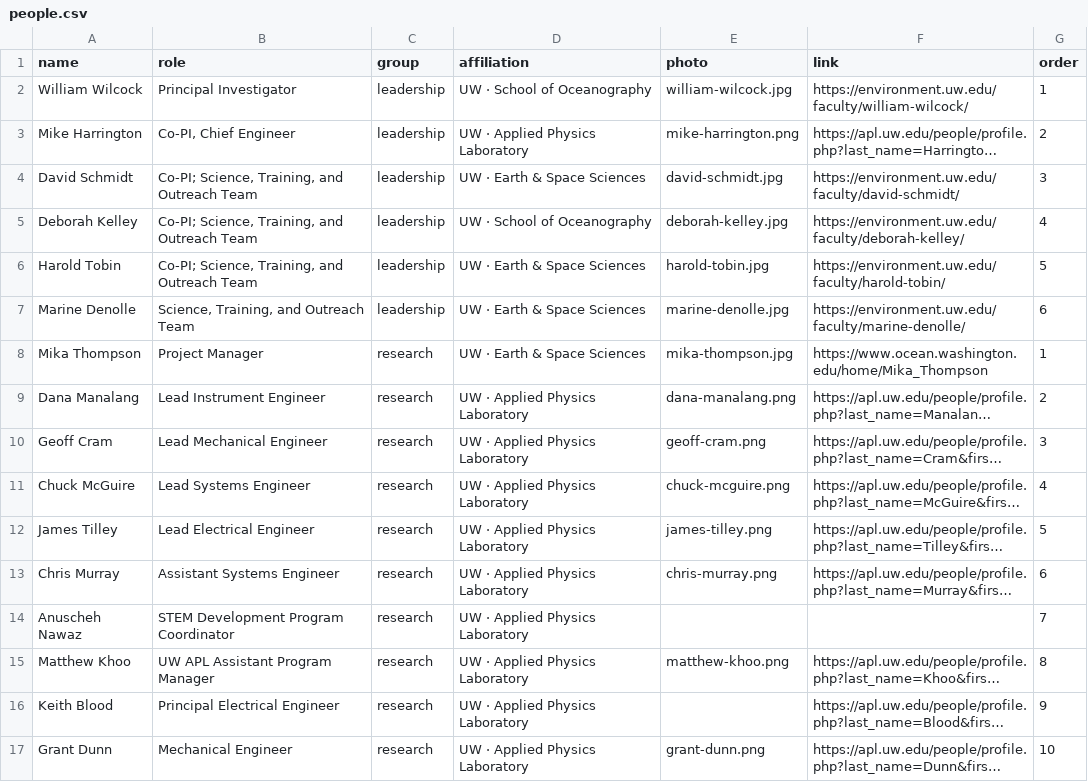
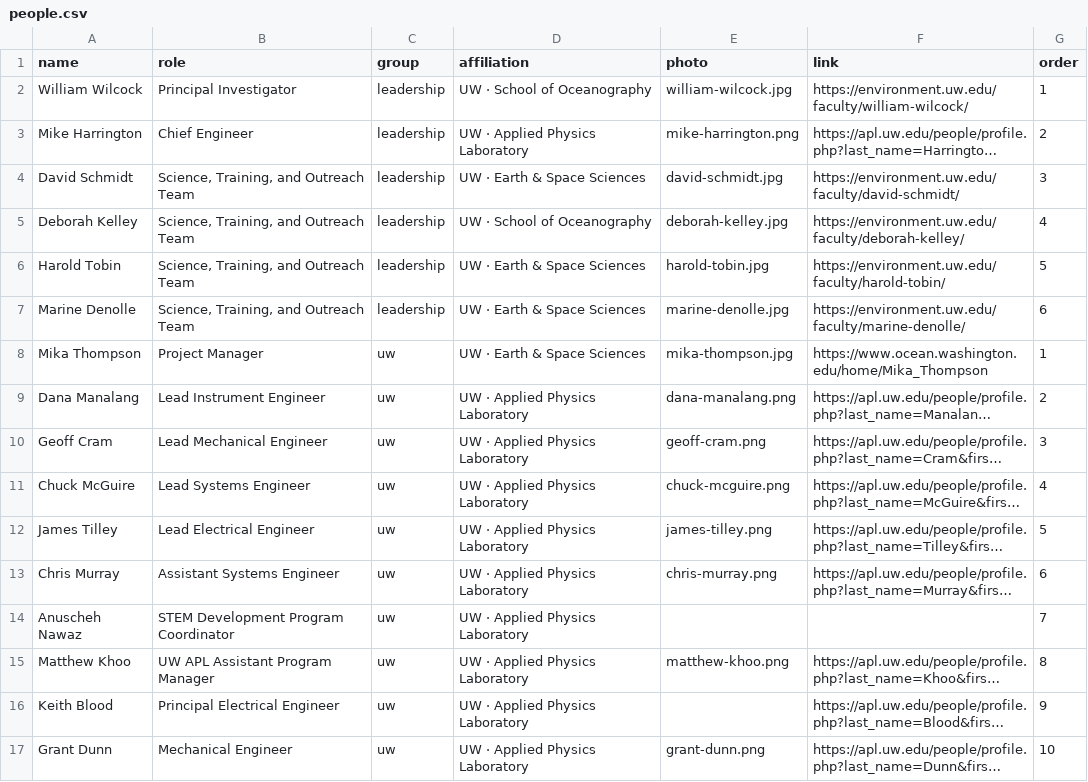
Before and after one commit to coszo-hub/coszo-hub.github.io, a CSV file: data/people.csv, drawn as a sheet; only a part is shown; long unchanged cells end in …; the diff covers the shown part only; the diff names each change by its address in the sheet, - before the commit and + after, or states it on an @@ line.

```diff
--- a/data/people.csv
+++ b/data/people.csv
-B3 (role): Co-PI, Chief Engineer
+B3 (role): Chief Engineer
-B4:B6 (role): Co-PI; Science, Training, and Outreach Team
+B4:B6 (role): Science, Training, and Outreach Team
-C8:C17 (group): research
+C8:C17 (group): uw
```
Also changed, not shown: 5 added rows, 5 removed rows and 20 edited cells elsewhere in this file, 39 other files.
